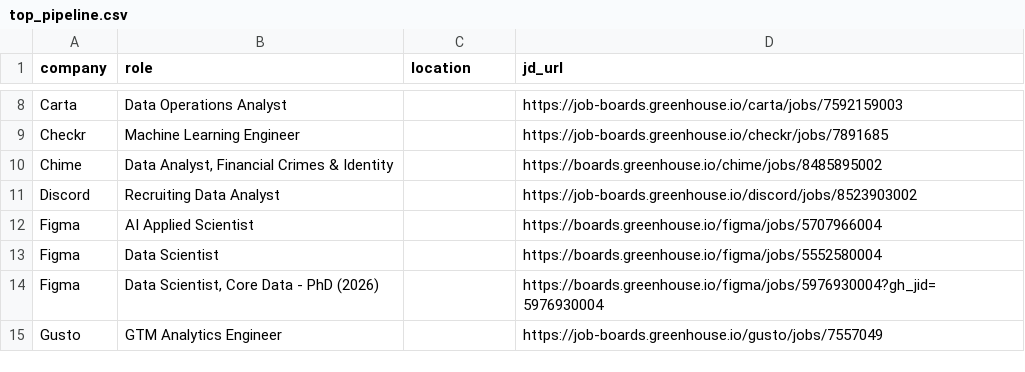
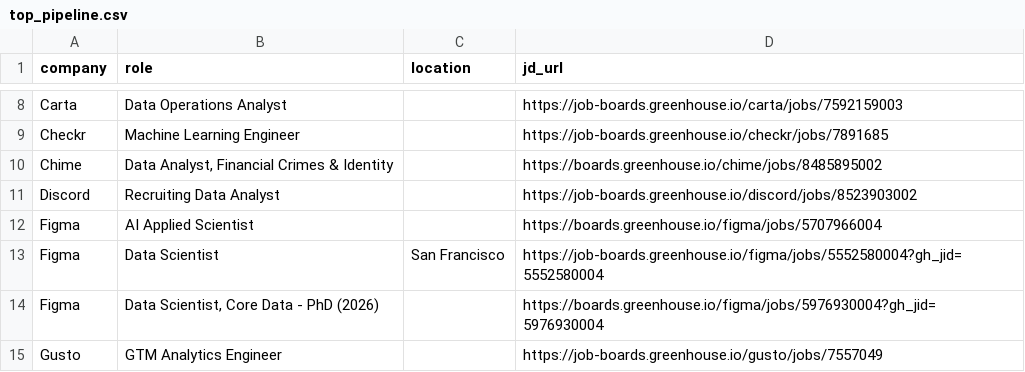
Before and after one commit to Xiao0779/job-market-intelligence, a CSV file: data/top_pipeline.csv, drawn as a sheet; only a part is shown, gaps mark what is left out.

```diff
--- a/data/top_pipeline.csv
+++ b/data/top_pipeline.csv
@@ -12,3 +12,3 @@ Discord,Recruiting Data Analyst,,https://job-boards.greenhouse.io/discord/jobs/8
 Figma,AI Applied Scientist,,https://boards.greenhouse.io/figma/jobs/5707966004
-Figma,Data Scientist,,https://boards.greenhouse.io/figma/jobs/5552580004
+Figma,Data Scientist,San Francisco,https://job-boards.greenhouse.io/figma/jobs/5552580004?gh_jid=5552580004
 Figma,"Data Scientist, Core Data - PhD (2026)",,https://boards.greenhouse.io/figma/jobs/5976930004?gh_jid=5976930004
```
Also changed, not shown: 5 other files.
